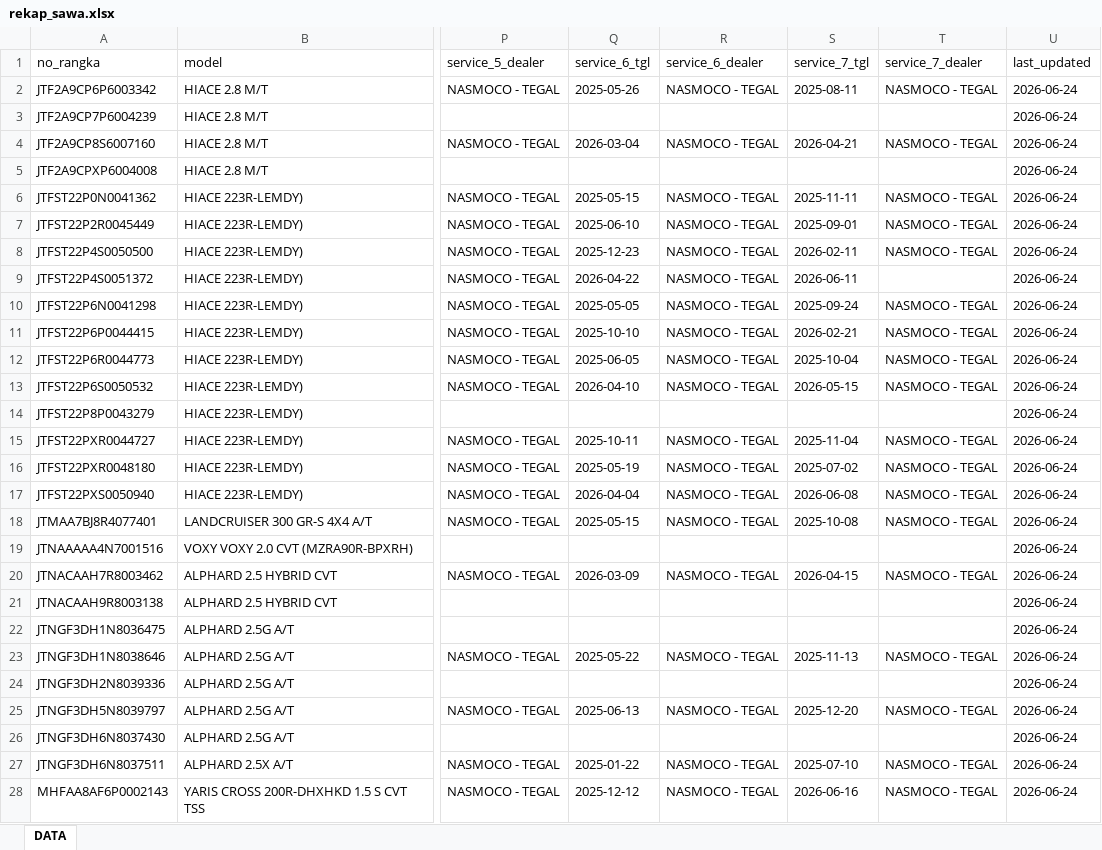
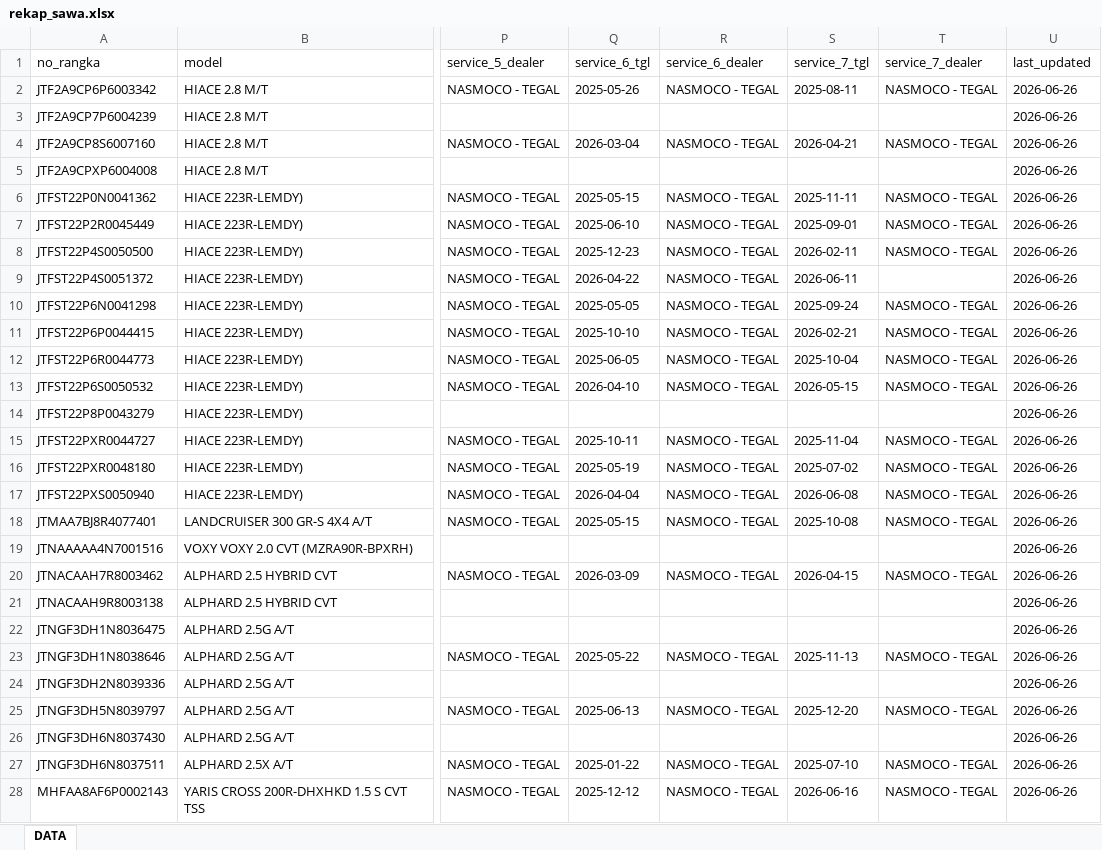
Before and after one commit to wahyupras90/nasmoco-ai, an Excel workbook: Output/Sawa/Rekap/rekap_sawa.xlsx, sheet DATA, drawn as a sheet; only a part is shown, gaps mark what is left out; values as stored, in another font and other column widths than the file's, no borders; the diff covers the shown part only; the diff names each change by its address in the sheet, - before the commit and + after, or states it on an @@ line.

```diff
--- a/Output/Sawa/Rekap/rekap_sawa.xlsx (sheet DATA)
+++ b/Output/Sawa/Rekap/rekap_sawa.xlsx (sheet DATA)
-U2:U28 (last_updated): 2026-06-24
+U2:U28 (last_updated): 2026-06-26
```
Also changed, not shown: 4 added rows and 669 edited cells elsewhere in this sheet, Output/export/data_2026-06-24.xlsx, 17 other files.
